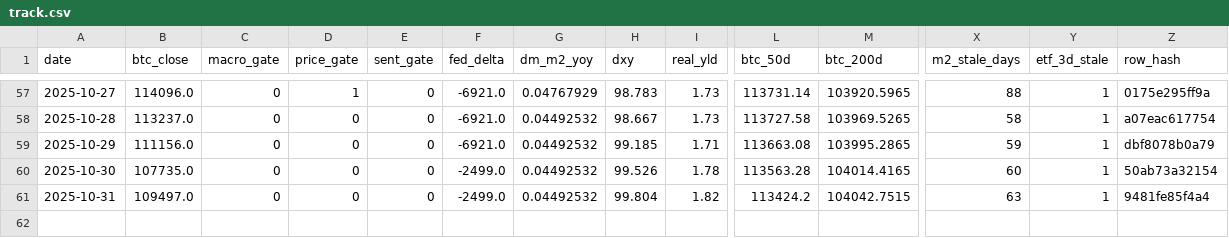
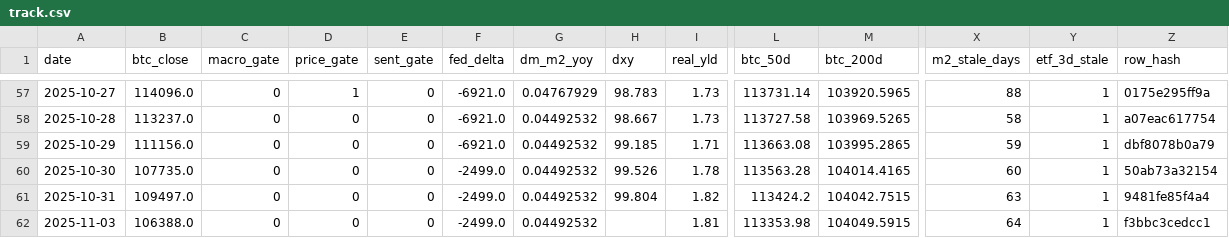
Before and after one commit to matthewprotti/btc_macro_agent_v2.py, a CSV file: track.csv, drawn as a sheet; only a part is shown, gaps mark what is left out; rows hold the shown columns only; the diff names each change by its address in the sheet, - before the commit and + after, or states it on an @@ line.

```diff
--- a/track.csv
+++ b/track.csv
+row 62: 2025-11-03 | 106388.0 | 0 | 0 | 0 | -2499.0 | 0.04492532 |  | 1.81 | 113353.98 | 104049.5915 | 64 | 1 | f3bbc3cedcc1
```
Also changed, not shown: data/BTCUSD.csv, data/REALYLD.csv, 1 other file.
